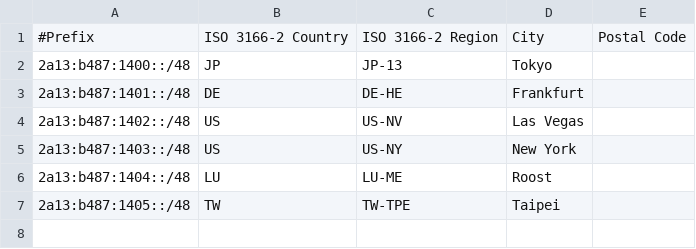
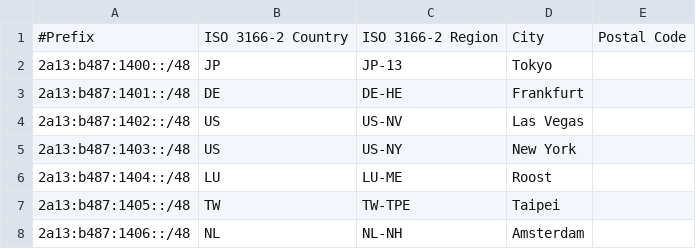
Before and after one commit to Nagaeki-Transcontinental-Telecom/hp, a CSV file: static/geofeed/all.csv, drawn as a sheet.

```diff
--- a/static/geofeed/all.csv
+++ b/static/geofeed/all.csv
@@ -7 +7,2 @@
 2a13:b487:1405::/48,TW,TW-TPE,Taipei,,
+2a13:b487:1406::/48,NL,NL-NH,Amsterdam,,
```
Also changed, not shown: 1 other file.
